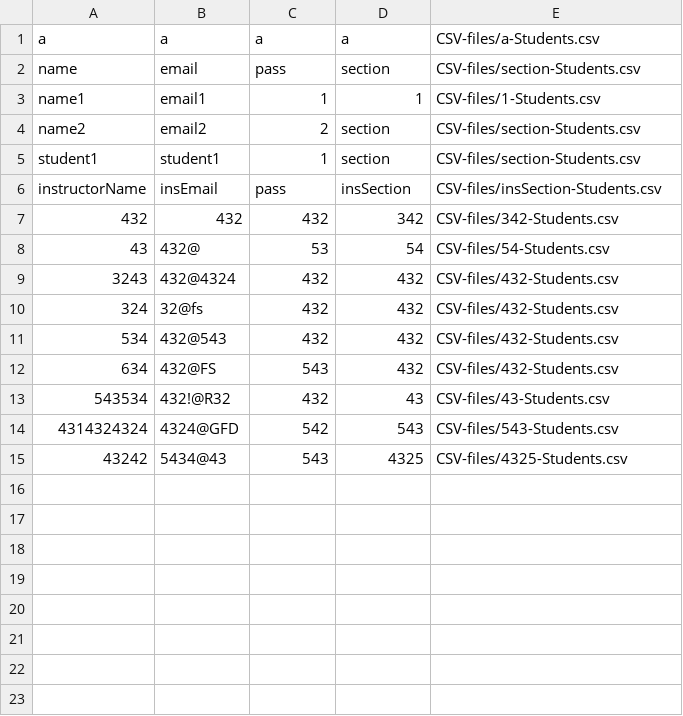
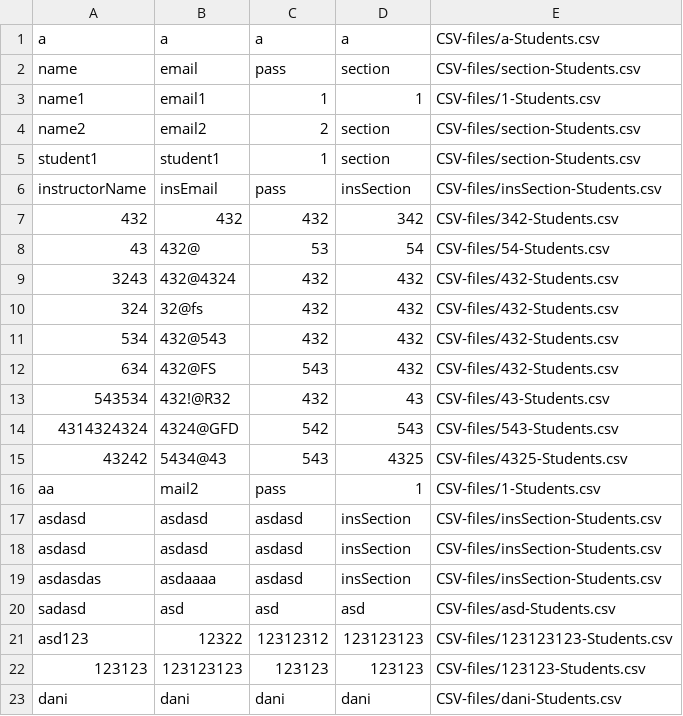
Before and after one commit to Anthony4044/MakeSoft-SOEN341_Project_F24, a CSV file: MakeSoft/CSV-files/instructors.csv, drawn as a sheet.

```diff
--- a/MakeSoft/CSV-files/instructors.csv
+++ b/MakeSoft/CSV-files/instructors.csv
@@ -15 +15,9 @@ instructorName,insEmail,pass,insSection,CSV-files/insSection-Students.csv
 43242,5434@43,543,4325,CSV-files/4325-Students.csv
+aa,mail2,pass,1,CSV-files/1-Students.csv
+asdasd,asdasd,asdasd,insSection,CSV-files/insSection-Students.csv
+asdasd,asdasd,asdasd,insSection,CSV-files/insSection-Students.csv
+asdasdas,asdaaaa,asdasd,insSection,CSV-files/insSection-Students.csv
+sadasd,asd,asd,asd,CSV-files/asd-Students.csv
+asd123,12322,12312312,123123123,CSV-files/123123123-Students.csv
+123123,123123123,123123,123123,CSV-files/123123-Students.csv
+dani,dani,dani,dani,CSV-files/dani-Students.csv
```
Also changed, not shown: MakeSoft/CSV-files/insSection-Students.csv, 10 other files.
